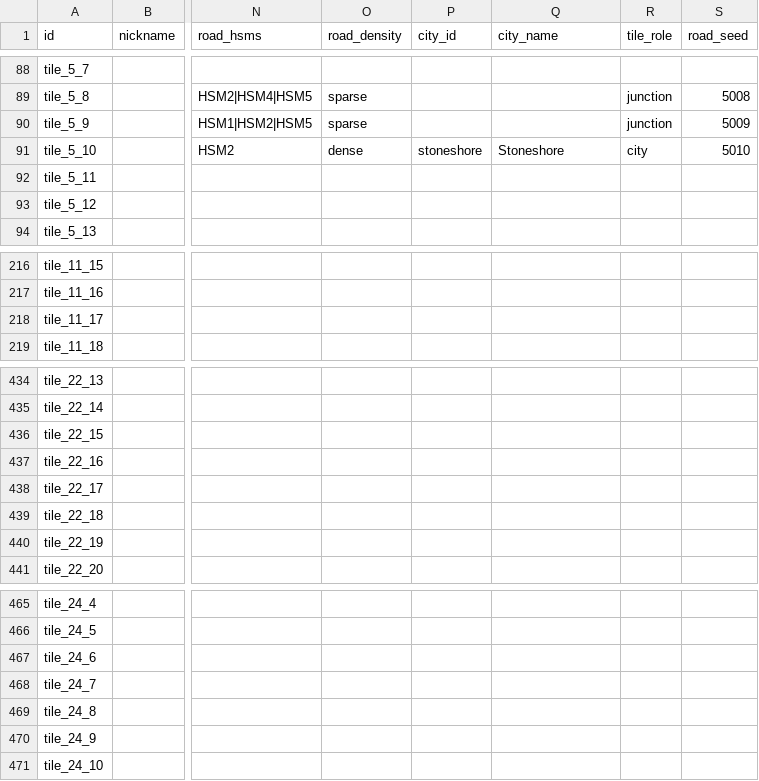
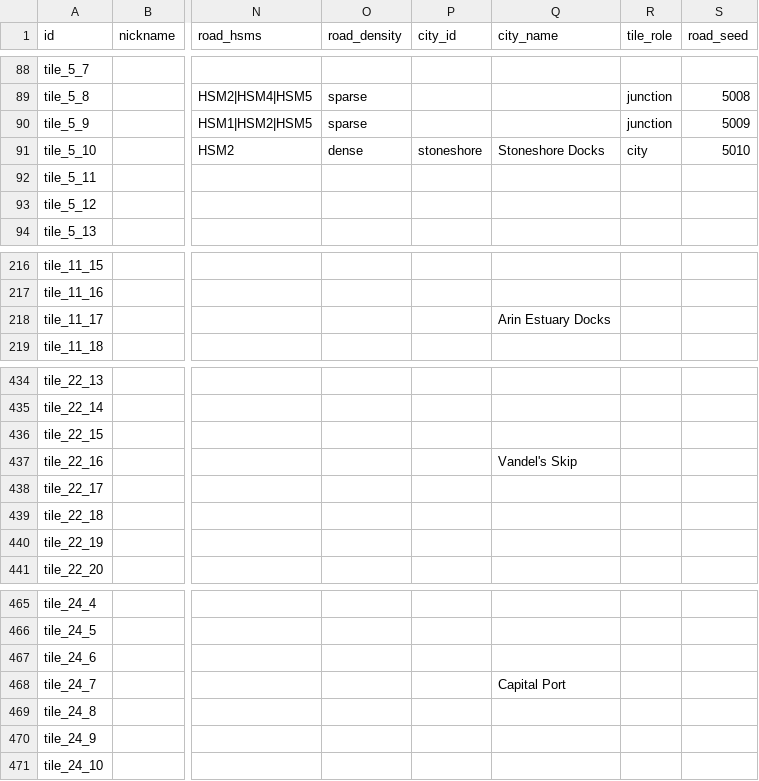
Before and after one commit to LongPigBlankets/price-of-everything, a CSV file: price-of-everything-0.1/data/tile_properties.csv, drawn as a sheet; only a part is shown, gaps mark what is left out; the diff names each change by its address in the sheet, - before the commit and + after, or states it on an @@ line.

```diff
--- a/price-of-everything-0.1/data/tile_properties.csv
+++ b/price-of-everything-0.1/data/tile_properties.csv
-Q91 (city_name): Stoneshore
+Q91 (city_name): Stoneshore Docks
-Q218 (city_name): (empty)
+Q218 (city_name): Arin Estuary Docks
-Q437 (city_name): (empty)
+Q437 (city_name): Vandel's Skip
-Q468 (city_name): (empty)
+Q468 (city_name): Capital Port
```
Also changed, not shown: price-of-everything-0.1/data/Buildings - buildingsMVP.csv, price-of-everything-0.1/data/goods.csv, 5 other files.
